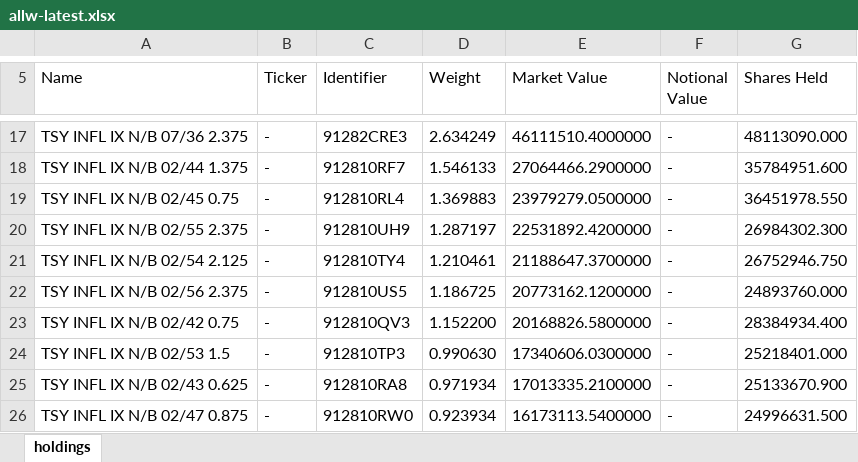
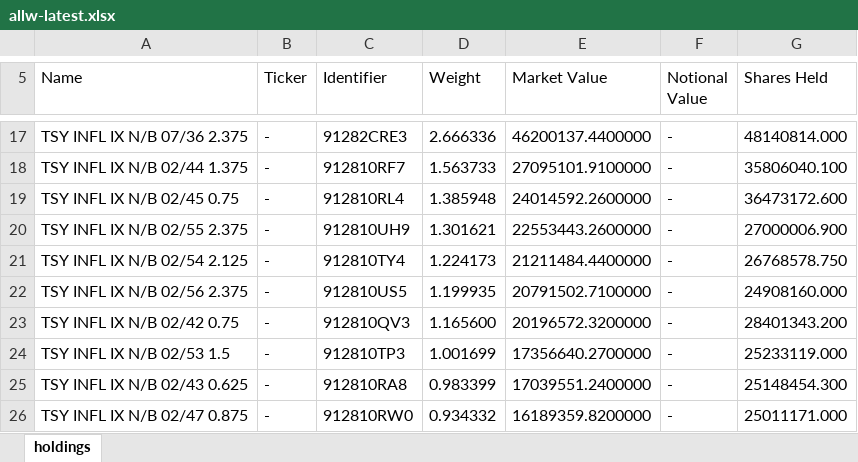
Before and after one commit to stahlan/allw-holdings-mirror, an Excel workbook: latest/allw-latest.xlsx, sheet holdings, drawn as a sheet; only a part is shown, gaps mark what is left out; values as stored, in another font and other column widths than the file's, no borders; the diff covers the shown part only; the diff names each change by its address in the sheet, - before the commit and + after, or states it on an @@ line.

```diff
--- a/latest/allw-latest.xlsx (sheet holdings)
+++ b/latest/allw-latest.xlsx (sheet holdings)
-D17 (Weight): 2.634249
+D17 (Weight): 2.666336
-E17 (Market Value): 46111510.4000000
+E17 (Market Value): 46200137.4400000
-G17 (Shares Held): 48113090.000
+G17 (Shares Held): 48140814.000
-D18 (Weight): 1.546133
+D18 (Weight): 1.563733
-E18 (Market Value): 27064466.2900000
+E18 (Market Value): 27095101.9100000
-G18 (Shares Held): 35784951.600
+G18 (Shares Held): 35806040.100
-D19 (Weight): 1.369883
+D19 (Weight): 1.385948
-E19 (Market Value): 23979279.0500000
+E19 (Market Value): 24014592.2600000
-G19 (Shares Held): 36451978.550
+G19 (Shares Held): 36473172.600
-D20 (Weight): 1.287197
+D20 (Weight): 1.301621
-E20 (Market Value): 22531892.4200000
+E20 (Market Value): 22553443.2600000
-G20 (Shares Held): 26984302.300
+G20 (Shares Held): 27000006.900
-D21 (Weight): 1.210461
+D21 (Weight): 1.224173
-E21 (Market Value): 21188647.3700000
+E21 (Market Value): 21211484.4400000
-G21 (Shares Held): 26752946.750
+G21 (Shares Held): 26768578.750
-D22 (Weight): 1.186725
+D22 (Weight): 1.199935
-E22 (Market Value): 20773162.1200000
+E22 (Market Value): 20791502.7100000
-G22 (Shares Held): 24893760.000
+G22 (Shares Held): 24908160.000
-D23 (Weight): 1.152200
+D23 (Weight): 1.165600
-E23 (Market Value): 20168826.5800000
+E23 (Market Value): 20196572.3200000
-G23 (Shares Held): 28384934.400
+G23 (Shares Held): 28401343.200
-D24 (Weight): 0.990630
+D24 (Weight): 1.001699
-E24 (Market Value): 17340606.0300000
+E24 (Market Value): 17356640.2700000
-G24 (Shares Held): 25218401.000
+G24 (Shares Held): 25233119.000
-D25 (Weight): 0.971934
+D25 (Weight): 0.983399
-E25 (Market Value): 17013335.2100000
+E25 (Market Value): 17039551.2400000
-G25 (Shares Held): 25133670.900
+G25 (Shares Held): 25148454.300
-D26 (Weight): 0.923934
+D26 (Weight): 0.934332
-E26 (Market Value): 16173113.5400000
+E26 (Market Value): 16189359.8200000
-G26 (Shares Held): 24996631.500
+G26 (Shares Held): 25011171.000
```
Also changed, not shown: 2 added rows, 2 removed rows and 83 edited cells elsewhere in this sheet, 2 other files.
